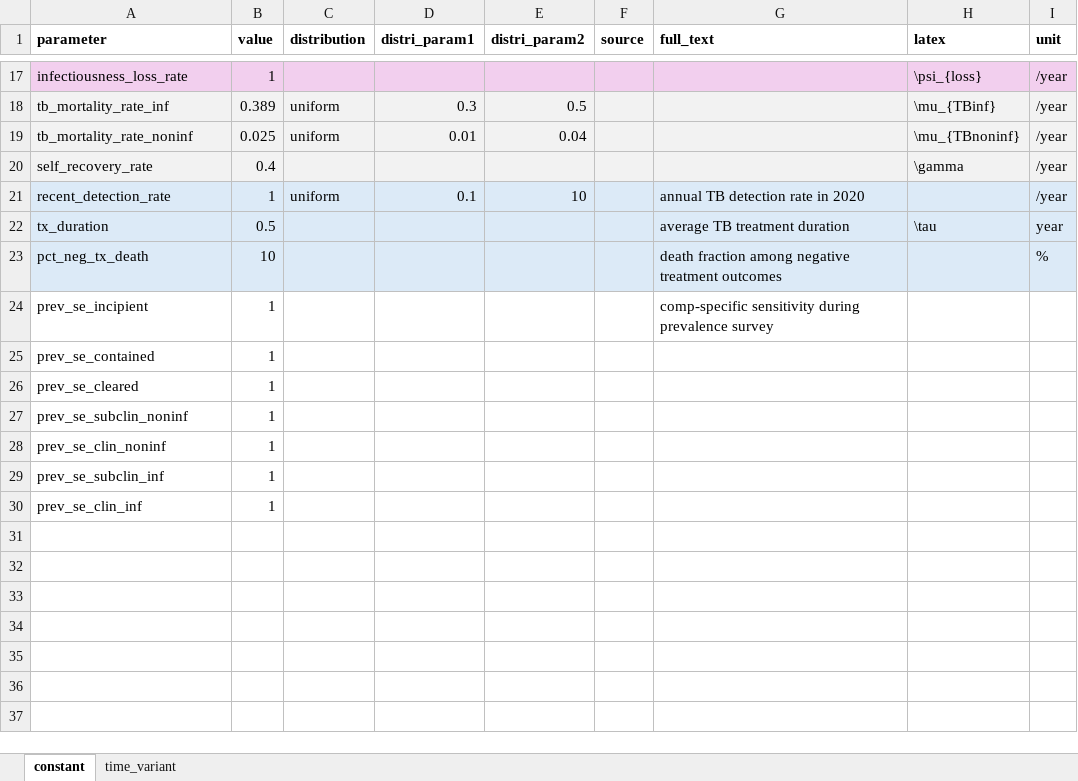
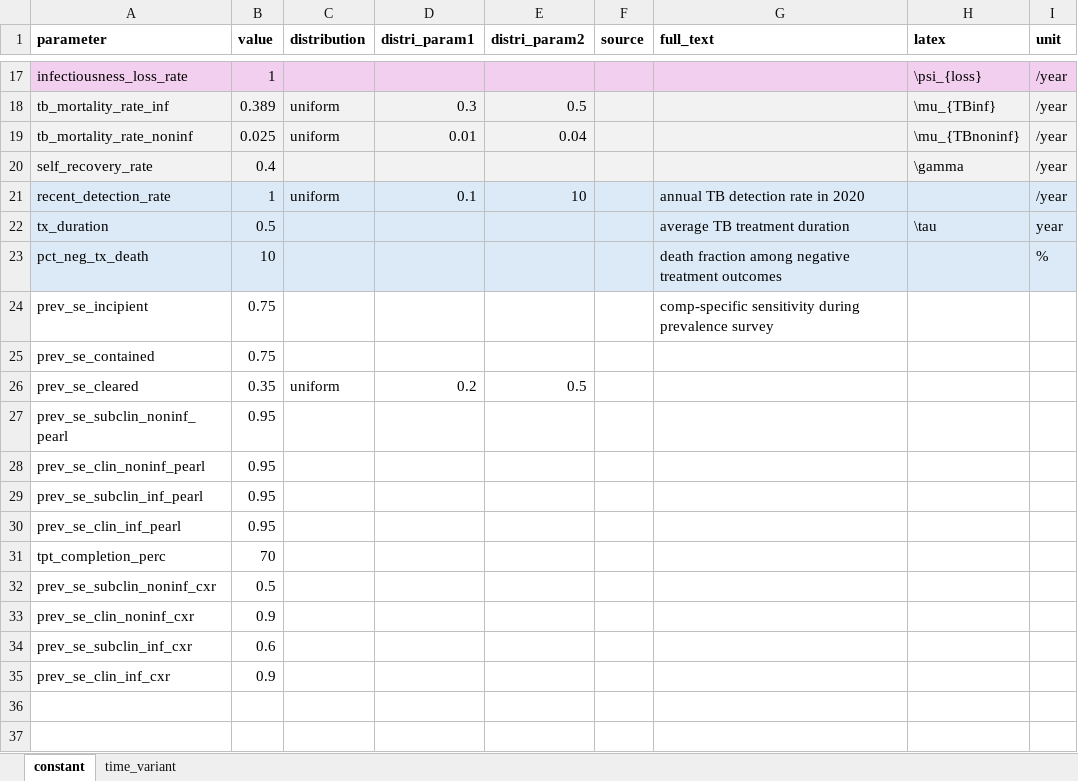
Before and after one commit to monash-emu/tb_hierarchical, an Excel workbook: data/parameters.xlsx, sheet constant, drawn as a sheet; only a part is shown, gaps mark what is left out; values as stored, in another font and other column widths than the file's, no borders; removed rows and columns are numbered as before the commit, all else as after; the diff names each change by its address in the sheet, - before the commit and + after, or states it on an @@ line.

Commit message:
Use sensible se parameters

```diff
--- a/data/parameters.xlsx (sheet constant)
+++ b/data/parameters.xlsx (sheet constant)
-B24:B25 (value): 1
+B24:B25 (value): 0.75
-row 26: prev_se_cleared | 1
-row 27: prev_se_subclin_noninf | 1
-row 28: prev_se_clin_noninf | 1
-row 29: prev_se_subclin_inf | 1
-row 30: prev_se_clin_inf | 1
-row 26: (empty)
+row 26: prev_se_cleared | 0.35 | uniform | 0.2 | 0.5
-row 27: (empty)
+row 27: prev_se_subclin_noninf_pearl | 0.95
-row 28: (empty)
+row 28: prev_se_clin_noninf_pearl | 0.95
-row 29: (empty)
+row 29: prev_se_subclin_inf_pearl | 0.95
-row 30: (empty)
+row 30: prev_se_clin_inf_pearl | 0.95
+row 31: tpt_completion_perc | 70
+row 32: prev_se_subclin_noninf_cxr | 0.5
+row 33: prev_se_clin_noninf_cxr | 0.9
+row 34: prev_se_subclin_inf_cxr | 0.6
+row 35: prev_se_clin_inf_cxr | 0.9
```
Also changed, not shown: 6 other files.
